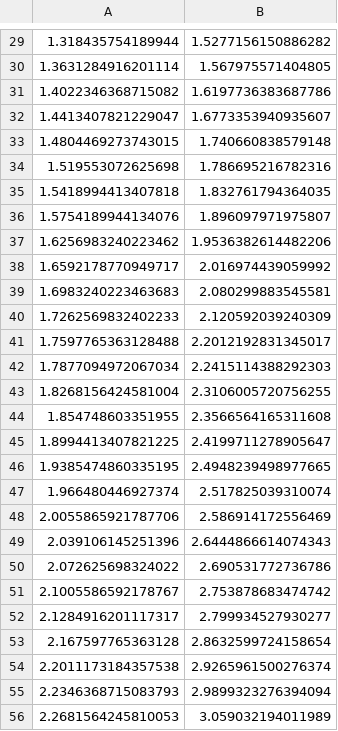
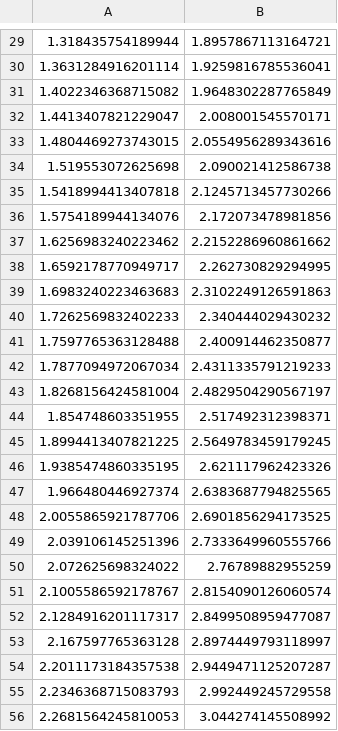
Before and after one commit to tomon-R/bbfe_mlflow, a CSV file: util/workspace/data/dambreak/noslip_edge_position_a.csv, drawn as a sheet; only a part is shown, gaps mark what is left out; the diff covers the shown part only.

```diff
--- a/util/workspace/data/dambreak/noslip_edge_position_a.csv
+++ b/util/workspace/data/dambreak/noslip_edge_position_a.csv
@@ -29,28 +29,28 @@
-1.318435754189944, 1.5277156150886282
-1.3631284916201114, 1.567975571404805
-1.4022346368715082, 1.6197736383687786
-1.4413407821229047, 1.6773353940935607
-1.4804469273743015, 1.740660838579148
-1.519553072625698, 1.786695216782316
-1.5418994413407818, 1.832761794364035
-1.5754189944134076, 1.896097971975807
-1.6256983240223462, 1.9536382614482206
-1.6592178770949717, 2.016974439059992
-1.6983240223463683, 2.080299883545581
-1.7262569832402233, 2.120592039240309
-1.7597765363128488, 2.2012192831345017
-1.7877094972067034, 2.2415114388292303
-1.8268156424581004, 2.3106005720756255
-1.854748603351955, 2.3566564165311608
-1.8994413407821225, 2.4199711278905647
-1.9385474860335195, 2.4948239498977665
-1.966480446927374, 2.517825039310074
-2.0055865921787706, 2.586914172556469
-2.039106145251396, 2.6444866614074343
-2.072625698324022, 2.690531772736786
-2.1005586592178767, 2.753878683474742
-2.1284916201117317, 2.799934527930277
-2.167597765363128, 2.8632599724158654
-2.2011173184357538, 2.9265961500276374
-2.2346368715083793, 2.9899323276394094
-2.2681564245810053, 3.059032194011989
+1.318435754189944, 1.8957867113164721
+1.3631284916201114, 1.9259816785536041
+1.4022346368715082, 1.9648302287765849
+1.4413407821229047, 2.008001545570171
+1.4804469273743015, 2.0554956289343616
+1.519553072625698, 2.090021412586738
+1.5418994413407818, 2.1245713457730266
+1.5754189944134076, 2.172073478981856
+1.6256983240223462, 2.2152286960861662
+1.6592178770949717, 2.262730829294995
+1.6983240223463683, 2.3102249126591863
+1.7262569832402233, 2.340444029430232
+1.7597765363128488, 2.400914462350877
+1.7877094972067034, 2.4311335791219233
+1.8268156424581004, 2.4829504290567197
+1.854748603351955, 2.517492312398371
+1.8994413407821225, 2.5649783459179245
+1.9385474860335195, 2.621117962423326
+1.966480446927374, 2.6383687794825565
+2.0055865921787706, 2.6901856294173525
+2.039106145251396, 2.7333649960555766
+2.072625698324022, 2.76789882955259
+2.1005586592178767, 2.8154090126060574
+2.1284916201117317, 2.8499508959477087
+2.167597765363128, 2.8974449793118997
+2.2011173184357538, 2.9449471125207287
+2.2346368715083793, 2.992449245729558
+2.2681564245810053, 3.044274145508992
```
Also changed, not shown: 45 edited cells elsewhere in this file, util/workspace/data/dambreak/noslip_edge_position_b.csv, 42 other files.
